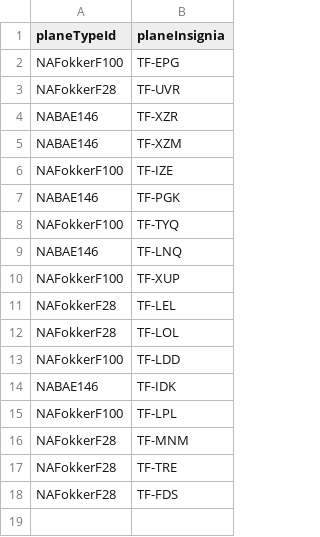
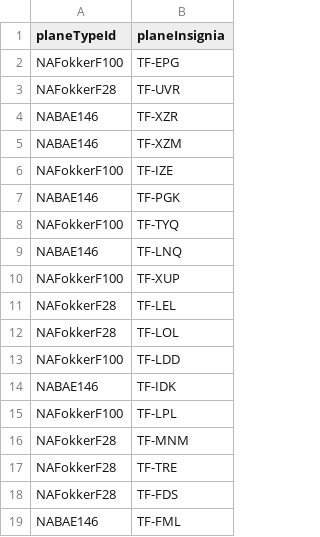
Before and after one commit to irmalexandra/vln1_chuck_nan, a CSV file: code/repo/Airplane.csv, drawn as a sheet.

```diff
--- a/code/repo/Airplane.csv
+++ b/code/repo/Airplane.csv
@@ -18 +18,2 @@ NAFokkerF28,TF-TRE
 NAFokkerF28,TF-FDS
+NABAE146,TF-FML
```
Also changed, not shown: code/repo/Destination.csv, code/repo/employees.csv, 1 other file.
